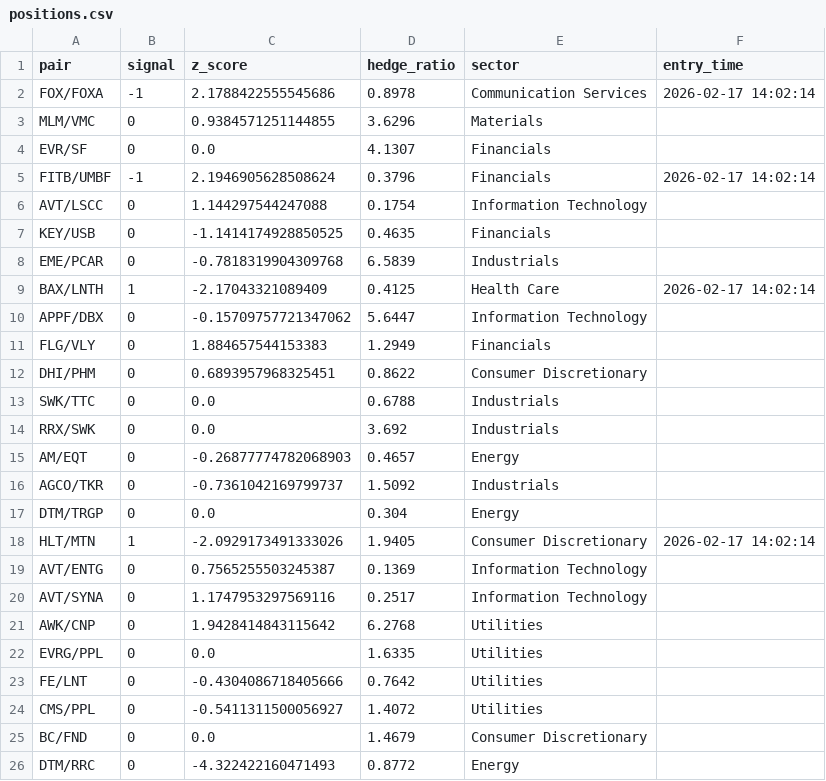
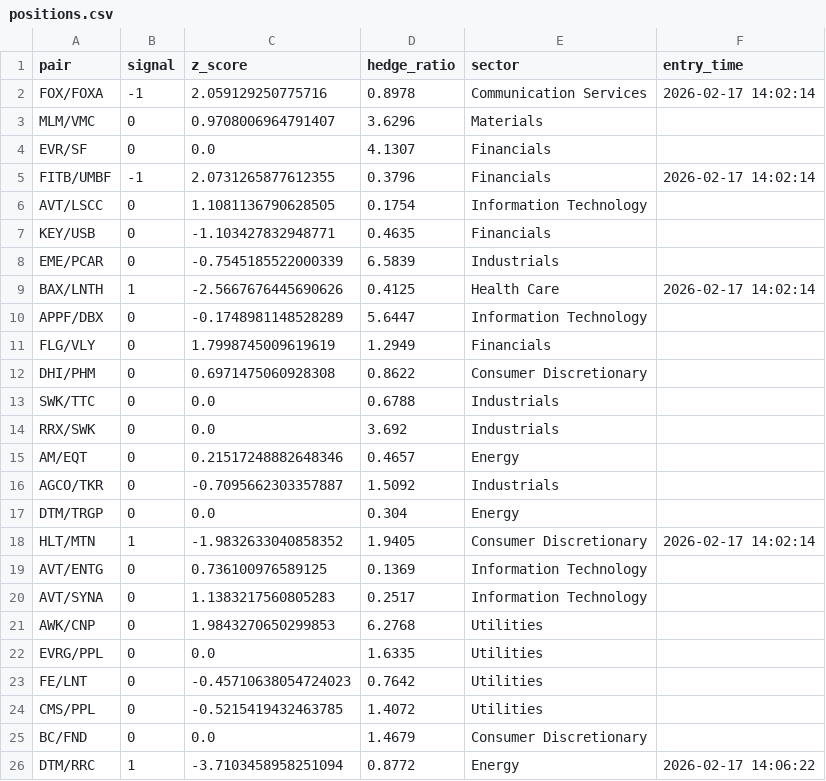
Before and after one commit to AidanJaghab/stat_arb, a CSV file: live_feed/positions.csv, drawn as a sheet.

```diff
--- a/live_feed/positions.csv
+++ b/live_feed/positions.csv
@@ -1,26 +1,26 @@
 pair,signal,z_score,hedge_ratio,sector,entry_time
-FOX/FOXA,-1,2.1788422555545686,0.8978,Communication Services,2026-02-17 14:02:14
-MLM/VMC,0,0.9384571251144855,3.6296,Materials,
+FOX/FOXA,-1,2.059129250775716,0.8978,Communication Services,2026-02-17 14:02:14
+MLM/VMC,0,0.9708006964791407,3.6296,Materials,
 EVR/SF,0,0.0,4.1307,Financials,
-FITB/UMBF,-1,2.1946905628508624,0.3796,Financials,2026-02-17 14:02:14
-AVT/LSCC,0,1.144297544247088,0.1754,Information Technology,
-KEY/USB,0,-1.1414174928850525,0.4635,Financials,
-EME/PCAR,0,-0.7818319904309768,6.5839,Industrials,
-BAX/LNTH,1,-2.17043321089409,0.4125,Health Care,2026-02-17 14:02:14
-APPF/DBX,0,-0.15709757721347062,5.6447,Information Technology,
-FLG/VLY,0,1.884657544153383,1.2949,Financials,
-DHI/PHM,0,0.6893957968325451,0.8622,Consumer Discretionary,
+FITB/UMBF,-1,2.0731265877612355,0.3796,Financials,2026-02-17 14:02:14
+AVT/LSCC,0,1.1081136790628505,0.1754,Information Technology,
+KEY/USB,0,-1.103427832948771,0.4635,Financials,
+EME/PCAR,0,-0.7545185522000339,6.5839,Industrials,
+BAX/LNTH,1,-2.5667676445690626,0.4125,Health Care,2026-02-17 14:02:14
+APPF/DBX,0,-0.1748981148528289,5.6447,Information Technology,
+FLG/VLY,0,1.7998745009619619,1.2949,Financials,
+DHI/PHM,0,0.6971475060928308,0.8622,Consumer Discretionary,
 SWK/TTC,0,0.0,0.6788,Industrials,
 RRX/SWK,0,0.0,3.692,Industrials,
-AM/EQT,0,-0.26877774782068903,0.4657,Energy,
-AGCO/TKR,0,-0.7361042169799737,1.5092,Industrials,
+AM/EQT,0,0.21517248882648346,0.4657,Energy,
+AGCO/TKR,0,-0.7095662303357887,1.5092,Industrials,
 DTM/TRGP,0,0.0,0.304,Energy,
-HLT/MTN,1,-2.0929173491333026,1.9405,Consumer Discretionary,2026-02-17 14:02:14
-AVT/ENTG,0,0.7565255503245387,0.1369,Information Technology,
-AVT/SYNA,0,1.1747953297569116,0.2517,Information Technology,
-AWK/CNP,0,1.9428414843115642,6.2768,Utilities,
+HLT/MTN,1,-1.9832633040858352,1.9405,Consumer Discretionary,2026-02-17 14:02:14
+AVT/ENTG,0,0.736100976589125,0.1369,Information Technology,
+AVT/SYNA,0,1.1383217560805283,0.2517,Information Technology,
+AWK/CNP,0,1.9843270650299853,6.2768,Utilities,
 EVRG/PPL,0,0.0,1.6335,Utilities,
-FE/LNT,0,-0.4304086718405666,0.7642,Utilities,
-CMS/PPL,0,-0.5411311500056927,1.4072,Utilities,
+FE/LNT,0,-0.45710638054724023,0.7642,Utilities,
+CMS/PPL,0,-0.5215419432463785,1.4072,Utilities,
 BC/FND,0,0.0,1.4679,Consumer Discretionary,
-DTM/RRC,0,-4.322422160471493,0.8772,Energy,
+DTM/RRC,1,-3.7103458958251094,0.8772,Energy,2026-02-17 14:06:22
```
Also changed, not shown: live_feed/signals.csv, 1 other file.
